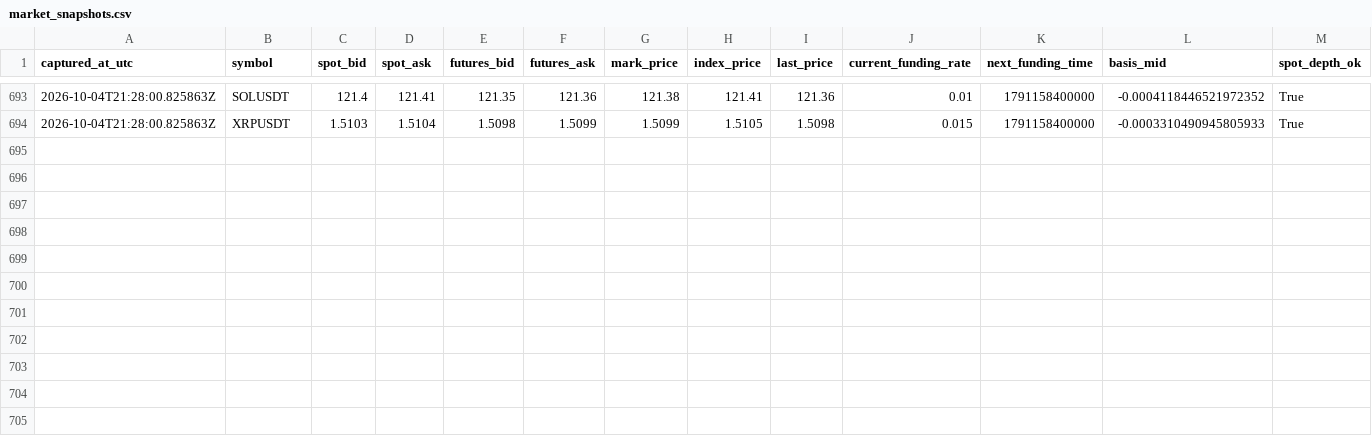
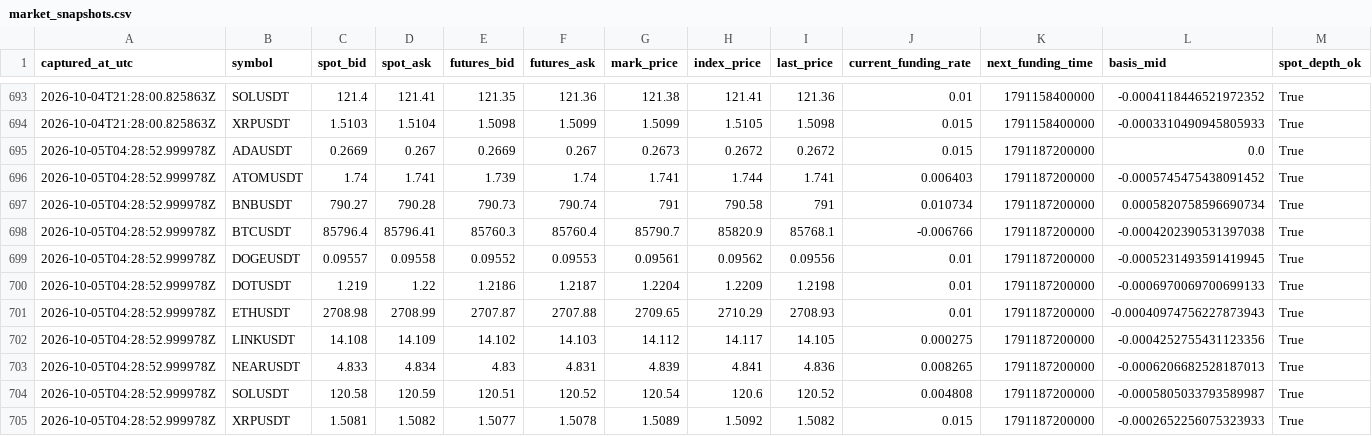
Before and after one commit to sirbob1998-eng/bitunix-paper-test, a CSV file: paper_test/market_snapshots.csv, drawn as a sheet; only a part is shown, gaps mark what is left out; rows hold the shown columns only; the diff names each change by its address in the sheet, - before the commit and + after, or states it on an @@ line.

```diff
--- a/paper_test/market_snapshots.csv
+++ b/paper_test/market_snapshots.csv
+row 695: 2026-10-05T04:28:52.999978Z | ADAUSDT | 0.2669 | 0.267 | 0.2669 | 0.267 | 0.2673 | 0.2672 | 0.2672 | 0.015 | 1791187200000 | 0.0 | True
+row 696: 2026-10-05T04:28:52.999978Z | ATOMUSDT | 1.74 | 1.741 | 1.739 | 1.74 | 1.741 | 1.744 | 1.741 | 0.006403 | 1791187200000 | -0.0005745475438091452 | True
+row 697: 2026-10-05T04:28:52.999978Z | BNBUSDT | 790.27 | 790.28 | 790.73 | 790.74 | 791 | 790.58 | 791 | 0.010734 | 1791187200000 | 0.0005820758596690734 | True
+row 698: 2026-10-05T04:28:52.999978Z | BTCUSDT | 85796.4 | 85796.41 | 85760.3 | 85760.4 | 85790.7 | 85820.9 | 85768.1 | -0.006766 | 1791187200000 | -0.0004202390531397038 | True
+row 699: 2026-10-05T04:28:52.999978Z | DOGEUSDT | 0.09557 | 0.09558 | 0.09552 | 0.09553 | 0.09561 | 0.09562 | 0.09556 | 0.01 | 1791187200000 | -0.0005231493591419945 | True
+row 700: 2026-10-05T04:28:52.999978Z | DOTUSDT | 1.219 | 1.22 | 1.2186 | 1.2187 | 1.2204 | 1.2209 | 1.2198 | 0.01 | 1791187200000 | -0.0006970069700699133 | True
+row 701: 2026-10-05T04:28:52.999978Z | ETHUSDT | 2708.98 | 2708.99 | 2707.87 | 2707.88 | 2709.65 | 2710.29 | 2708.93 | 0.01 | 1791187200000 | -0.00040974756227873943 | True
+row 702: 2026-10-05T04:28:52.999978Z | LINKUSDT | 14.108 | 14.109 | 14.102 | 14.103 | 14.112 | 14.117 | 14.105 | 0.000275 | 1791187200000 | -0.0004252755431123356 | True
+row 703: 2026-10-05T04:28:52.999978Z | NEARUSDT | 4.833 | 4.834 | 4.83 | 4.831 | 4.839 | 4.841 | 4.836 | 0.008265 | 1791187200000 | -0.0006206682528187013 | True
+row 704: 2026-10-05T04:28:52.999978Z | SOLUSDT | 120.58 | 120.59 | 120.51 | 120.52 | 120.54 | 120.6 | 120.52 | 0.004808 | 1791187200000 | -0.0005805033793589987 | True
+row 705: 2026-10-05T04:28:52.999978Z | XRPUSDT | 1.5081 | 1.5082 | 1.5077 | 1.5078 | 1.5089 | 1.5092 | 1.5082 | 0.015 | 1791187200000 | -0.0002652256075323933 | True
```
Also changed, not shown: paper_test/funding.csv, paper_test/snapshots.csv, 3 other files.
